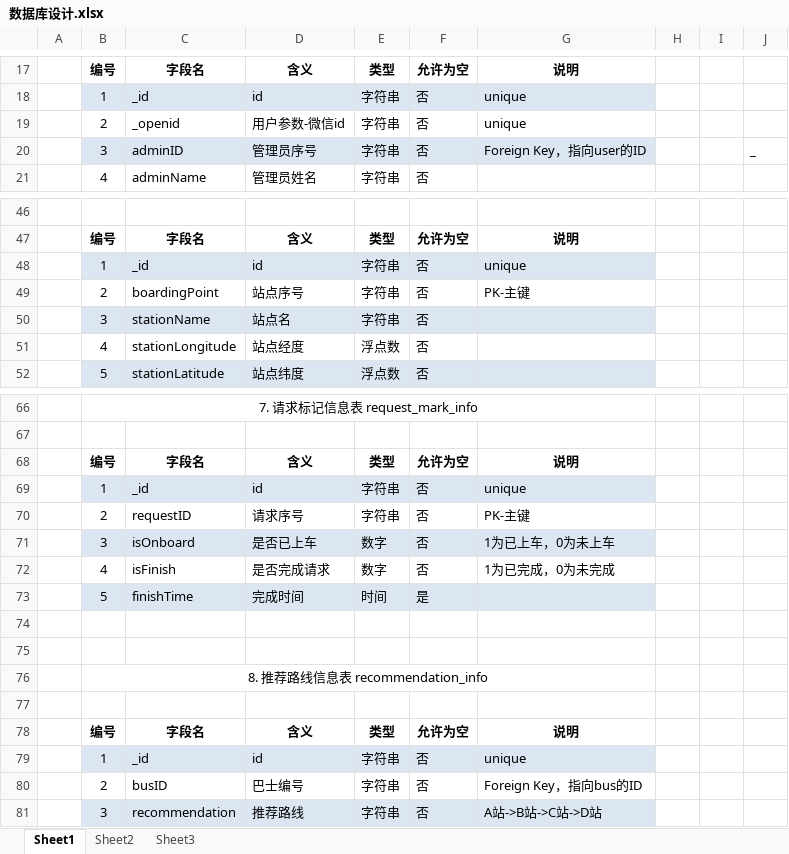
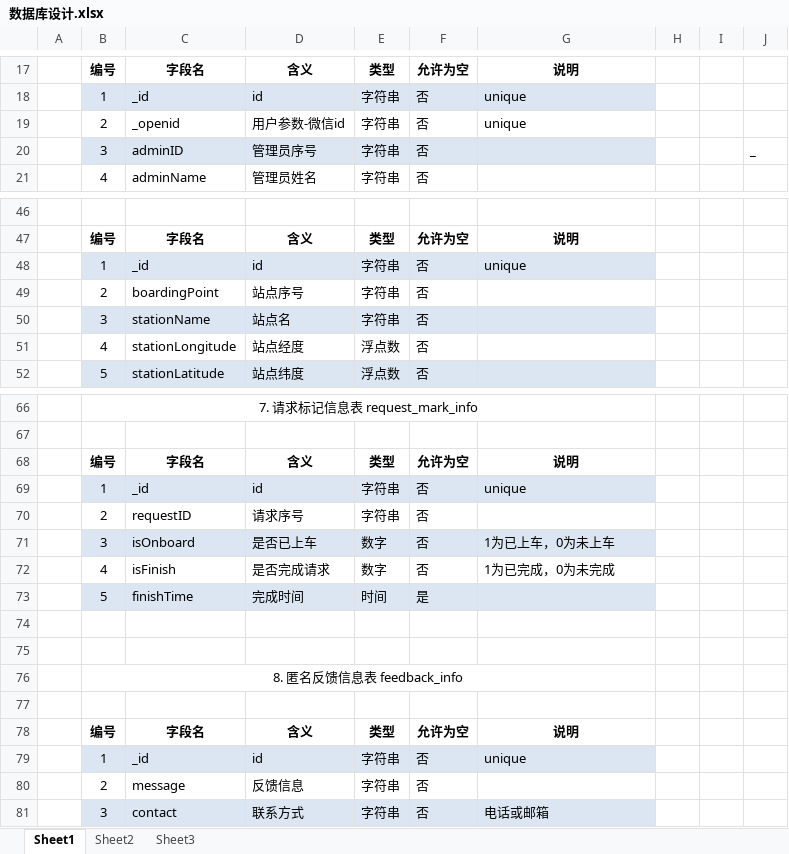
Before and after one commit to Junyaozero/DynamicBus, an Excel workbook: 设计方案/数据库设计.xlsx, sheet Sheet1, drawn as a sheet; only a part is shown, gaps mark what is left out; values as stored, in another font and other column widths than the file's, no borders; table styles not drawn; the diff covers the shown part only; the diff names each change by its address in the sheet, - before the commit and + after, or states it on an @@ line.

```diff
--- a/设计方案/数据库设计.xlsx (sheet Sheet1)
+++ b/设计方案/数据库设计.xlsx (sheet Sheet1)
-G20: Foreign Key，指向user的ID
+G20: (empty)
-G49: PK-主键
+G49: (empty)
-G70: PK-主键
+G70: (empty)
-B76: 8. 推荐路线信息表 recommendation_info
+B76: 8. 匿名反馈信息表 feedback_info
-C80: busID
+C80: message
-D80: 巴士编号
+D80: 反馈信息
-G80: Foreign Key，指向bus的ID
+G80: (empty)
-C81: recommendation
+C81: contact
-D81: 推荐路线
+D81: 联系方式
-G81: A站->B站->C站->D站
+G81: 电话或邮箱
```
Also changed, not shown: 2 added rows, 2 removed rows, 15 edited cells and cell formats elsewhere in this sheet, 3 other files.
